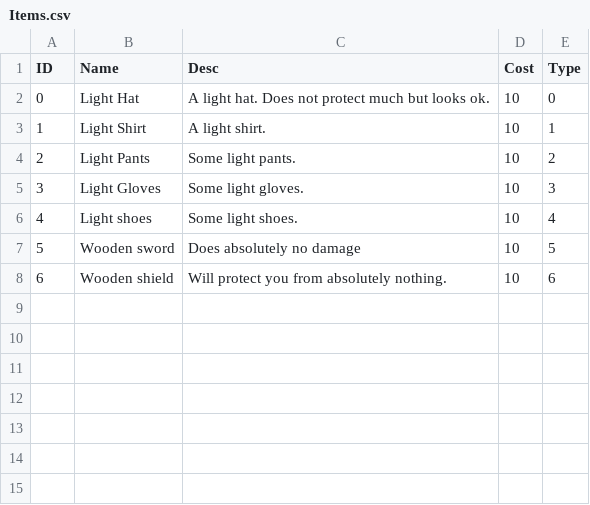
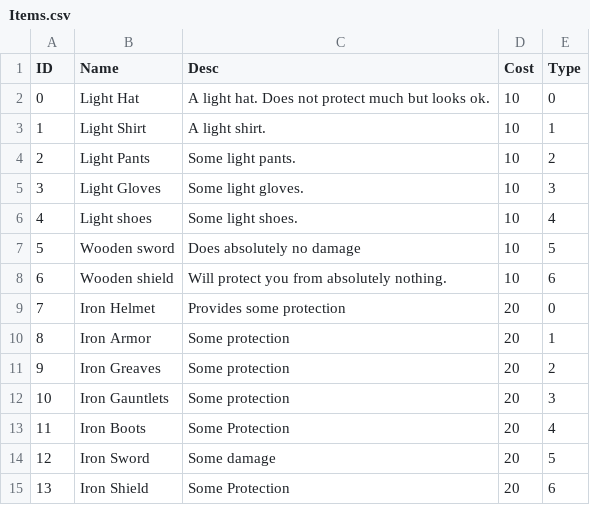
Before and after one commit to rayfrye/Gwain-Item-Shop, a CSV file: Assets/Resources/CSV/Items.csv, drawn as a sheet.

```diff
--- a/Assets/Resources/CSV/Items.csv
+++ b/Assets/Resources/CSV/Items.csv
@@ -8 +8,8 @@ ID,Name,Desc,Cost,Type
 6,Wooden shield,Will protect you from absolutely nothing.,10,6
+7,Iron Helmet,Provides some protection,20,0
+8,Iron Armor,Some protection,20,1
+9,Iron Greaves,Some protection,20,2
+10,Iron Gauntlets,Some protection,20,3
+11,Iron Boots,Some Protection,20,4
+12,Iron Sword,Some damage,20,5
+13,Iron Shield,Some Protection,20,6
```
Also changed, not shown: 3 other files.
